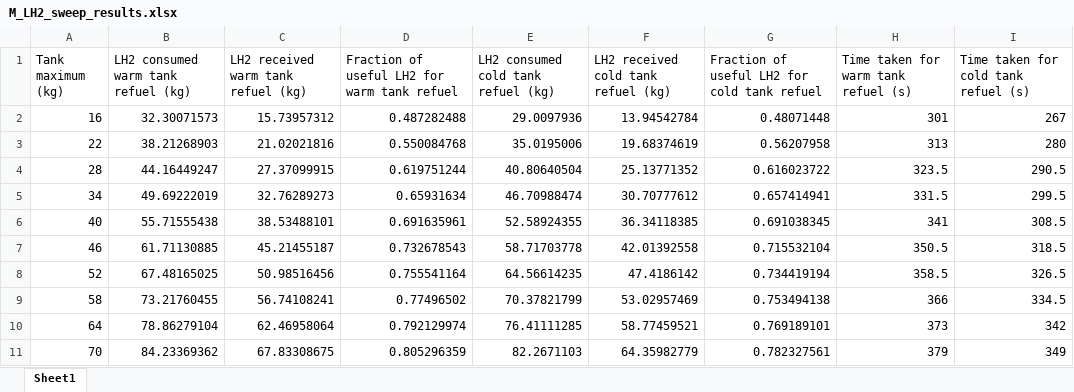
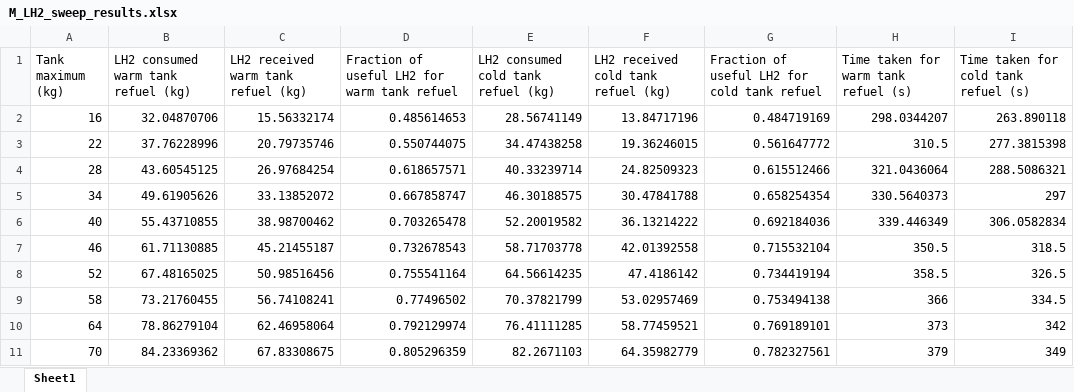
Before and after one commit to xdthegreat/LH2_Refuel_Model, an Excel workbook: Graphs/M_LH2_sweep_results.xlsx, sheet Sheet1, drawn as a sheet; values as stored, in another font and other column widths than the file's, no borders; the diff names each change by its address in the sheet, - before the commit and + after, or states it on an @@ line.

```diff
--- a/Graphs/M_LH2_sweep_results.xlsx (sheet Sheet1)
+++ b/Graphs/M_LH2_sweep_results.xlsx (sheet Sheet1)
-B2: 32.30071573
+B2: 32.04870706
-C2: 15.73957312
+C2: 15.56332174
-D2: 0.487282488
+D2: 0.485614653
-E2: 29.0097936
+E2: 28.56741149
-F2: 13.94542784
+F2: 13.84717196
-G2: 0.48071448
+G2: 0.484719169
-H2: 301
+H2: 298.0344207
-I2: 267
+I2: 263.890118
-B3: 38.21268903
+B3: 37.76228996
-C3: 21.02021816
+C3: 20.79735746
-D3: 0.550084768
+D3: 0.550744075
-E3: 35.0195006
+E3: 34.47438258
-F3: 19.68374619
+F3: 19.36246015
-G3: 0.56207958
+G3: 0.561647772
-H3: 313
+H3: 310.5
-I3: 280
+I3: 277.3815398
-B4: 44.16449247
+B4: 43.60545125
-C4: 27.37099915
+C4: 26.97684254
-D4: 0.619751244
+D4: 0.618657571
-E4: 40.80640504
+E4: 40.33239714
-F4: 25.13771352
+F4: 24.82509323
-G4: 0.616023722
+G4: 0.615512466
-H4: 323.5
+H4: 321.0436064
-I4: 290.5
+I4: 288.5086321
-B5: 49.69222019
+B5: 49.61905626
-C5: 32.76289273
+C5: 33.13852072
-D5: 0.65931634
+D5: 0.667858747
-E5: 46.70988474
+E5: 46.30188575
-F5: 30.70777612
+F5: 30.47841788
-G5: 0.657414941
+G5: 0.658254354
-H5: 331.5
+H5: 330.5640373
-I5: 299.5
+I5: 297
-B6: 55.71555438
+B6: 55.43710855
-C6: 38.53488101
+C6: 38.98700462
-D6: 0.691635961
+D6: 0.703265478
-E6: 52.58924355
+E6: 52.20019582
-F6: 36.34118385
+F6: 36.13214222
-G6: 0.691038345
+G6: 0.692184036
-H6: 341
+H6: 339.446349
-I6: 308.5
+I6: 306.0582834
```
Also changed, not shown: Graphs/feed_pressure_sweep_results.xlsx, Graphs/feed_temp_sweep_results.xlsx, 19 other files.
